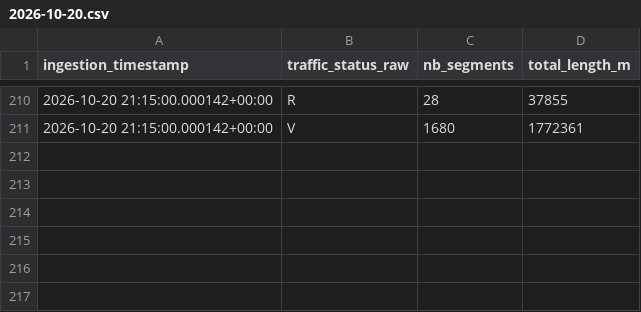
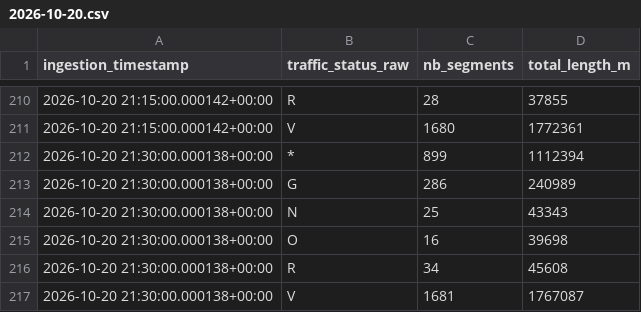
Before and after one commit to quen9669/Lyonflow-data, a CSV file: data/bronze/traffic/2026-10-20.csv, drawn as a sheet; only a part is shown, gaps mark what is left out; the diff names each change by its address in the sheet, - before the commit and + after, or states it on an @@ line.

```diff
--- a/data/bronze/traffic/2026-10-20.csv
+++ b/data/bronze/traffic/2026-10-20.csv
+row 212: 2026-10-20 21:30:00.000138+00:00 | * | 899 | 1112394
+row 213: 2026-10-20 21:30:00.000138+00:00 | G | 286 | 240989
+row 214: 2026-10-20 21:30:00.000138+00:00 | N | 25 | 43343
+row 215: 2026-10-20 21:30:00.000138+00:00 | O | 16 | 39698
+row 216: 2026-10-20 21:30:00.000138+00:00 | R | 34 | 45608
+row 217: 2026-10-20 21:30:00.000138+00:00 | V | 1681 | 1767087
```
Also changed, not shown: data/bronze/park_and_ride/2026-10-20.csv, data/bronze/parking/2026-10-20.csv, 5 other files.
